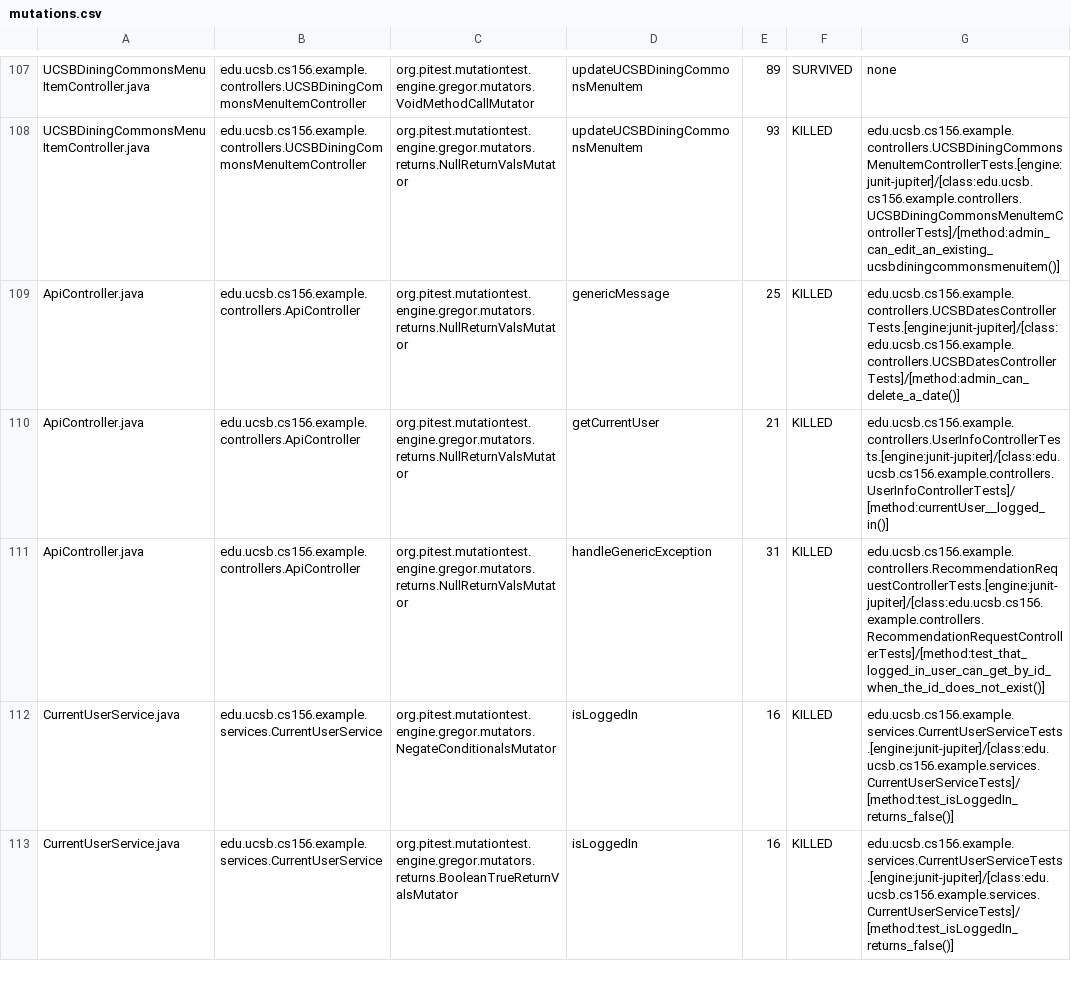
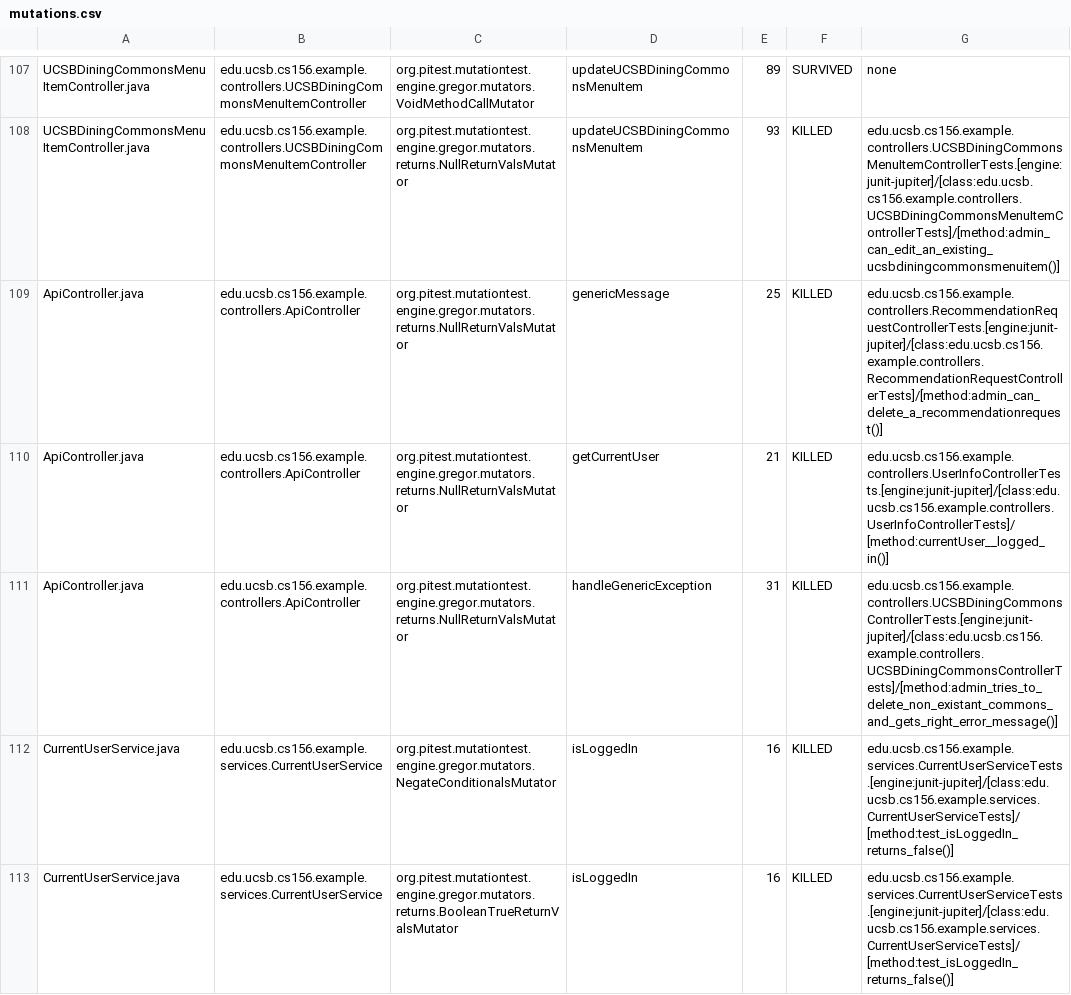
Before and after one commit to ucsb-cs156-s24/team02-s24-4pm-5, a CSV file: pitest/mutations.csv, drawn as a sheet; only a part is shown, gaps mark what is left out.

Commit message:
Deploying to gh-pages from @ ucsb-cs156-s24/team02-s24-4pm-5@c839a2115535dfdcaac503dba4a68f927d7d13b8 🚀

```diff
--- a/pitest/mutations.csv
+++ b/pitest/mutations.csv
@@ -108,5 +108,5 @@ UCSBDiningCommonsMenuItemController.java,edu.ucsb.cs156.example.controllers.UCSB
 UCSBDiningCommonsMenuItemController.java,edu.ucsb.cs156.example.controllers.UCSBDiningCommonsMenuItemController,org.pitest.mutationtest.engine.gregor.mutators.returns.NullReturnValsMutator,updateUCSBDiningCommonsMenuItem,93,KILLED,edu.ucsb.cs156.example.controllers.UCSBDiningCommonsMenuItemControllerTests.[engine:junit-jupiter]/[class:edu.ucsb.cs156.example.controllers.UCSBDiningCommonsMenuItemControllerTests]/[method:admin_can_edit_an_existing_ucsbdiningcommonsmenuitem()]
-ApiController.java,edu.ucsb.cs156.example.controllers.ApiController,org.pitest.mutationtest.engine.gregor.mutators.returns.NullReturnValsMutator,genericMessage,25,KILLED,edu.ucsb.cs156.example.controllers.UCSBDatesControllerTests.[engine:junit-jupiter]/[class:edu.ucsb.cs156.example.controllers.UCSBDatesControllerTests]/[method:admin_can_delete_a_date()]
+ApiController.java,edu.ucsb.cs156.example.controllers.ApiController,org.pitest.mutationtest.engine.gregor.mutators.returns.NullReturnValsMutator,genericMessage,25,KILLED,edu.ucsb.cs156.example.controllers.RecommendationRequestControllerTests.[engine:junit-jupiter]/[class:edu.ucsb.cs156.example.controllers.RecommendationRequestControllerTests]/[method:admin_can_delete_a_recommendationrequest()]
 ApiController.java,edu.ucsb.cs156.example.controllers.ApiController,org.pitest.mutationtest.engine.gregor.mutators.returns.NullReturnValsMutator,getCurrentUser,21,KILLED,edu.ucsb.cs156.example.controllers.UserInfoControllerTests.[engine:junit-jupiter]/[class:edu.ucsb.cs156.example.controllers.UserInfoControllerTests]/[method:currentUser__logged_in()]
-ApiController.java,edu.ucsb.cs156.example.controllers.ApiController,org.pitest.mutationtest.engine.gregor.mutators.returns.NullReturnValsMutator,handleGenericException,31,KILLED,edu.ucsb.cs156.example.controllers.RecommendationRequestControllerTests.[engine:junit-jupiter]/[class:edu.ucsb.cs156.example.controllers.RecommendationRequestControllerTests]/[method:test_that_logged_in_user_can_get_by_id_when_the_id_does_not_exist()]
+ApiController.java,edu.ucsb.cs156.example.controllers.ApiController,org.pitest.mutationtest.engine.gregor.mutators.returns.NullReturnValsMutator,handleGenericException,31,KILLED,edu.ucsb.cs156.example.controllers.UCSBDiningCommonsControllerTests.[engine:junit-jupiter]/[class:edu.ucsb.cs156.example.controllers.UCSBDiningCommonsControllerTests]/[method:admin_tries_to_delete_non_existant_commons_and_gets_right_error_message()]
 CurrentUserService.java,edu.ucsb.cs156.example.services.CurrentUserService,org.pitest.mutationtest.engine.gregor.mutators.NegateConditionalsMutator,isLoggedIn,16,KILLED,edu.ucsb.cs156.example.services.CurrentUserServiceTests.[engine:junit-jupiter]/[class:edu.ucsb.cs156.example.services.CurrentUserServiceTests]/[method:test_isLoggedIn_returns_false()]
```
Also changed, not shown: 15 other files.
